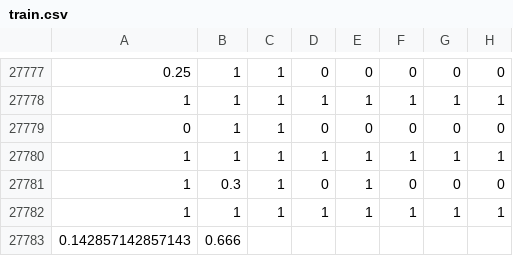
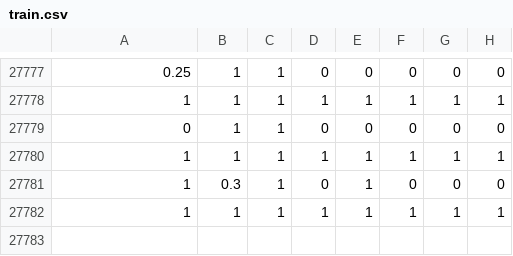
Before and after one commit to davidstalnaker/numpy-neuralnet, a CSV file: data/rlcp/train.csv, drawn as a sheet; only a part is shown, gaps mark what is left out; the diff names each change by its address in the sheet, - before the commit and + after, or states it on an @@ line.

Commit message:
Fix invalid lines in Sam's stupid data.

```diff
--- a/data/rlcp/train.csv
+++ b/data/rlcp/train.csv
-row 27783: 0.142857142857143 | 0.666
```
Also changed, not shown: data/rlcp/test.csv, 1 other file.
